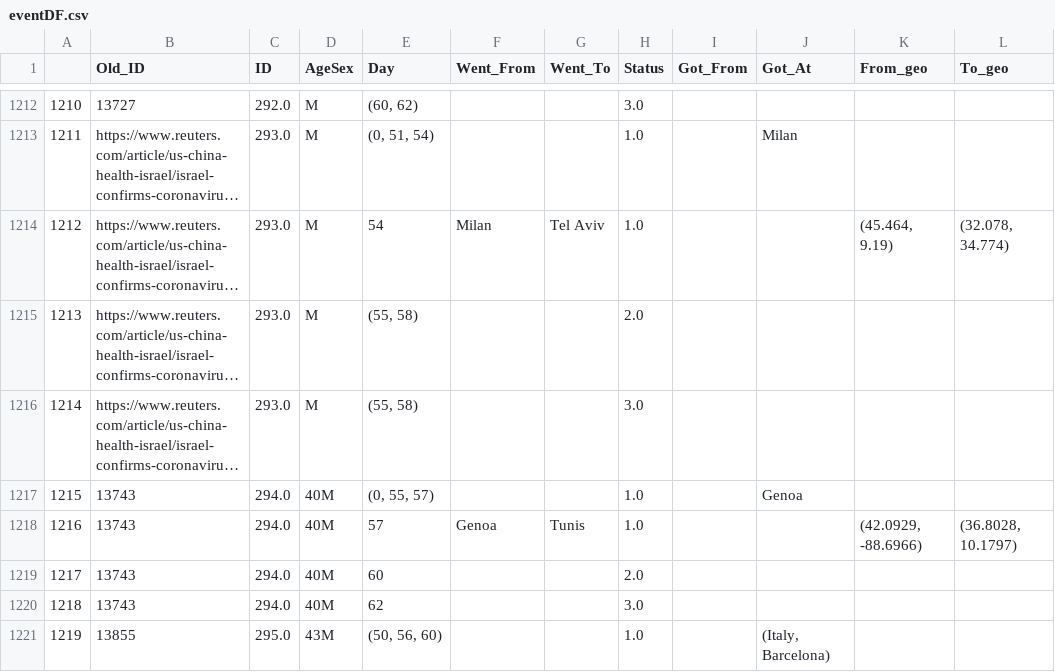
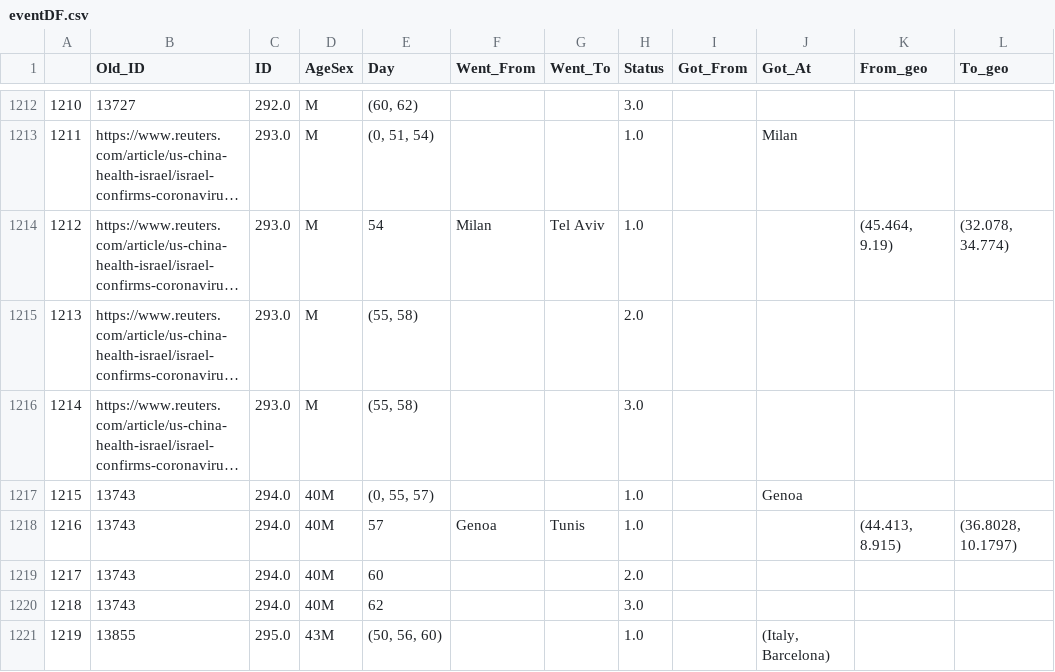
Before and after one commit to ebhtra/springboard, a CSV file: capstone_2/eventDF.csv, drawn as a sheet; only a part is shown, gaps mark what is left out; long unchanged cells end in ….

```diff
--- a/capstone_2/eventDF.csv
+++ b/capstone_2/eventDF.csv
@@ -1217,3 +1217,3 @@
 1215,13743,294.0,40M,"(0, 55, 57)",,,1.0,,Genoa,,
-1216,13743,294.0,40M,57,Genoa,Tunis,1.0,,,"(42.0929, -88.6966)","(36.8028, 10.1797)"
+1216,13743,294.0,40M,57,Genoa,Tunis,1.0,,,"(44.413, 8.915)","(36.8028, 10.1797)"
 1217,13743,294.0,40M,60,,,2.0,,,,
```
Also changed, not shown: capstone_2/kepler_df.csv, 2 other files.
